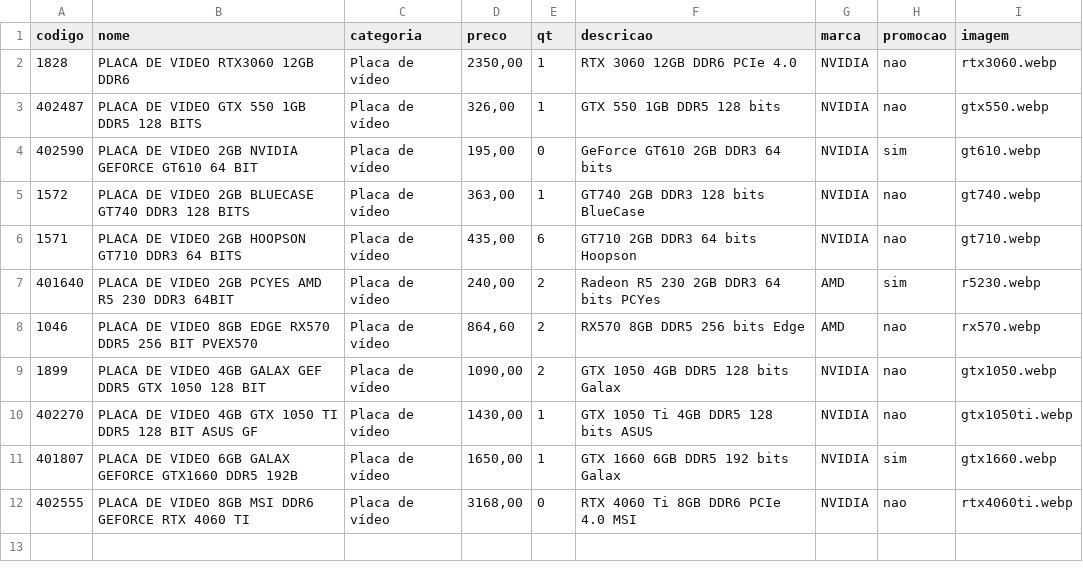
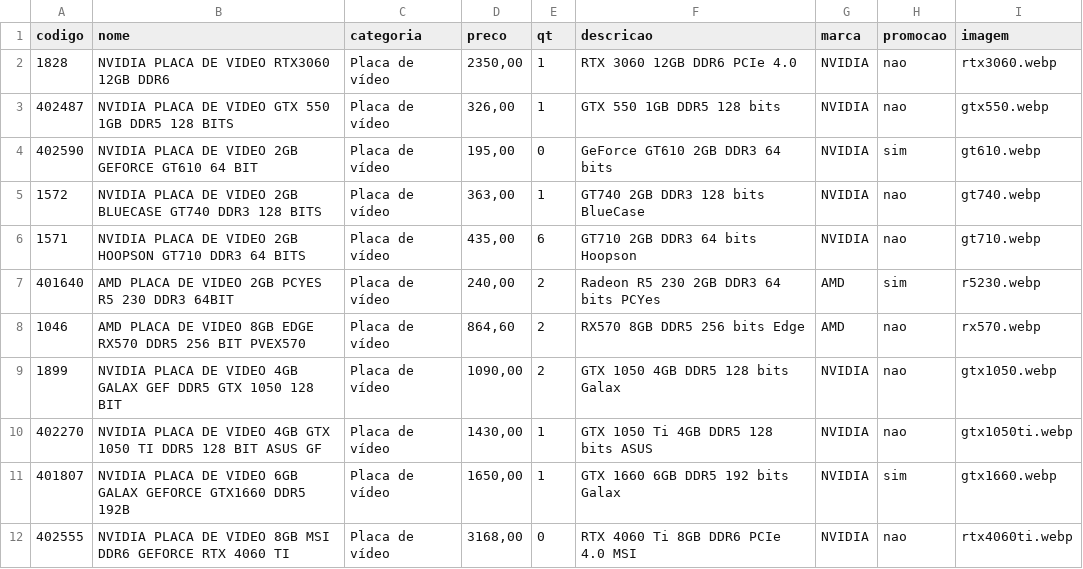
Before and after one commit to onehamada/Primos-Informatica, a CSV file: data/products.csv, drawn as a sheet.

Commit message:
Adicionar marcas no nome dos produtos para melhor organização

```diff
--- a/data/products.csv
+++ b/data/products.csv
@@ -1,12 +1,12 @@
 codigo;nome;categoria;preco;qt;descricao;marca;promocao;imagem
-1828;PLACA DE VIDEO RTX3060 12GB DDR6;Placa de vídeo;2350,00;1;RTX 3060 12GB DDR6 PCIe 4.0;NVIDIA;nao;rtx3060.webp
-402487;PLACA DE VIDEO GTX 550 1GB DDR5 128 BITS;Placa de vídeo;326,00;1;GTX 550 1GB DDR5 128 bits;NVIDIA;nao;gtx550.webp
-402590;PLACA DE VIDEO 2GB NVIDIA GEFORCE GT610 64 BIT;Placa de vídeo;195,00;0;GeForce GT610 2GB DDR3 64 bits;NVIDIA;sim;gt610.webp
-1572;PLACA DE VIDEO 2GB BLUECASE GT740 DDR3 128 BITS;Placa de vídeo;363,00;1;GT740 2GB DDR3 128 bits BlueCase;NVIDIA;nao;gt740.webp
-1571;PLACA DE VIDEO 2GB HOOPSON GT710 DDR3 64 BITS;Placa de vídeo;435,00;6;GT710 2GB DDR3 64 bits Hoopson;NVIDIA;nao;gt710.webp
-401640;PLACA DE VIDEO 2GB PCYES AMD R5 230 DDR3 64BIT;Placa de vídeo;240,00;2;Radeon R5 230 2GB DDR3 64 bits PCYes;AMD;sim;r5230.webp
-1046;PLACA DE VIDEO 8GB EDGE RX570 DDR5 256 BIT PVEX570;Placa de vídeo;864,60;2;RX570 8GB DDR5 256 bits Edge;AMD;nao;rx570.webp
-1899;PLACA DE VIDEO 4GB GALAX GEF DDR5 GTX 1050 128 BIT;Placa de vídeo;1090,00;2;GTX 1050 4GB DDR5 128 bits Galax;NVIDIA;nao;gtx1050.webp
-402270;PLACA DE VIDEO 4GB GTX 1050 TI DDR5 128 BIT ASUS GF;Placa de vídeo;1430,00;1;GTX 1050 Ti 4GB DDR5 128 bits ASUS;NVIDIA;nao;gtx1050ti.webp
-401807;PLACA DE VIDEO 6GB GALAX GEFORCE GTX1660 DDR5 192B;Placa de vídeo;1650,00;1;GTX 1660 6GB DDR5 192 bits Galax;NVIDIA;sim;gtx1660.webp
-402555;PLACA DE VIDEO 8GB MSI DDR6 GEFORCE RTX 4060 TI;Placa de vídeo;3168,00;0;RTX 4060 Ti 8GB DDR6 PCIe 4.0 MSI;NVIDIA;nao;rtx4060ti.webp
+1828;NVIDIA PLACA DE VIDEO RTX3060 12GB DDR6;Placa de vídeo;2350,00;1;RTX 3060 12GB DDR6 PCIe 4.0;NVIDIA;nao;rtx3060.webp
+402487;NVIDIA PLACA DE VIDEO GTX 550 1GB DDR5 128 BITS;Placa de vídeo;326,00;1;GTX 550 1GB DDR5 128 bits;NVIDIA;nao;gtx550.webp
+402590;NVIDIA PLACA DE VIDEO 2GB GEFORCE GT610 64 BIT;Placa de vídeo;195,00;0;GeForce GT610 2GB DDR3 64 bits;NVIDIA;sim;gt610.webp
+1572;NVIDIA PLACA DE VIDEO 2GB BLUECASE GT740 DDR3 128 BITS;Placa de vídeo;363,00;1;GT740 2GB DDR3 128 bits BlueCase;NVIDIA;nao;gt740.webp
+1571;NVIDIA PLACA DE VIDEO 2GB HOOPSON GT710 DDR3 64 BITS;Placa de vídeo;435,00;6;GT710 2GB DDR3 64 bits Hoopson;NVIDIA;nao;gt710.webp
+401640;AMD PLACA DE VIDEO 2GB PCYES R5 230 DDR3 64BIT;Placa de vídeo;240,00;2;Radeon R5 230 2GB DDR3 64 bits PCYes;AMD;sim;r5230.webp
+1046;AMD PLACA DE VIDEO 8GB EDGE RX570 DDR5 256 BIT PVEX570;Placa de vídeo;864,60;2;RX570 8GB DDR5 256 bits Edge;AMD;nao;rx570.webp
+1899;NVIDIA PLACA DE VIDEO 4GB GALAX GEF DDR5 GTX 1050 128 BIT;Placa de vídeo;1090,00;2;GTX 1050 4GB DDR5 128 bits Galax;NVIDIA;nao;gtx1050.webp
+402270;NVIDIA PLACA DE VIDEO 4GB GTX 1050 TI DDR5 128 BIT ASUS GF;Placa de vídeo;1430,00;1;GTX 1050 Ti 4GB DDR5 128 bits ASUS;NVIDIA;nao;gtx1050ti.webp
+401807;NVIDIA PLACA DE VIDEO 6GB GALAX GEFORCE GTX1660 DDR5 192B;Placa de vídeo;1650,00;1;GTX 1660 6GB DDR5 192 bits Galax;NVIDIA;sim;gtx1660.webp
+402555;NVIDIA PLACA DE VIDEO 8GB MSI DDR6 GEFORCE RTX 4060 TI;Placa de vídeo;3168,00;0;RTX 4060 Ti 8GB DDR6 PCIe 4.0 MSI;NVIDIA;nao;rtx4060ti.webp
```
